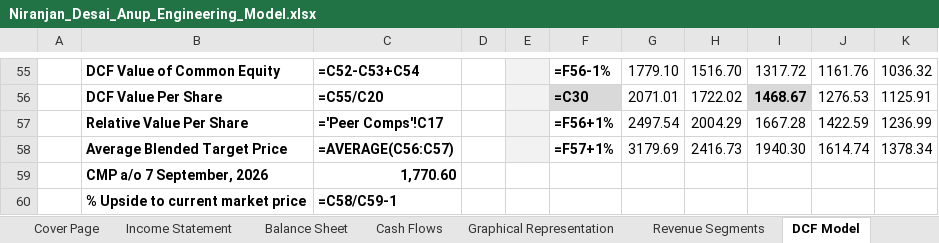
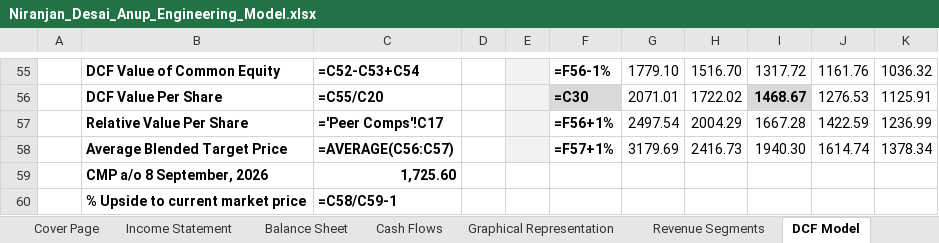
Before and after one commit to Nnd1106/anup-engineering-model, an Excel workbook: Niranjan_Desai_Anup_Engineering_Model.xlsx, sheet DCF Model, drawn as a sheet; only a part is shown, gaps mark what is left out; values as stored, in another font and other column widths than the file's, no borders; formulas without a stored value are shown as written; conditional formats not drawn; removed rows and columns are numbered as before the commit, all else as after; the diff names each change by its address in the sheet, - before the commit and + after, or states it on an @@ line.

```diff
--- a/Niranjan_Desai_Anup_Engineering_Model.xlsx (sheet DCF Model)
+++ b/Niranjan_Desai_Anup_Engineering_Model.xlsx (sheet DCF Model)
-row 59:  | CMP a/o 7 September, 2026 | 1,770.60
+row 59:  | CMP a/o 8 September, 2026 | 1,725.60
```
Also changed, not shown: sheet Peer Data, 1 other file.
